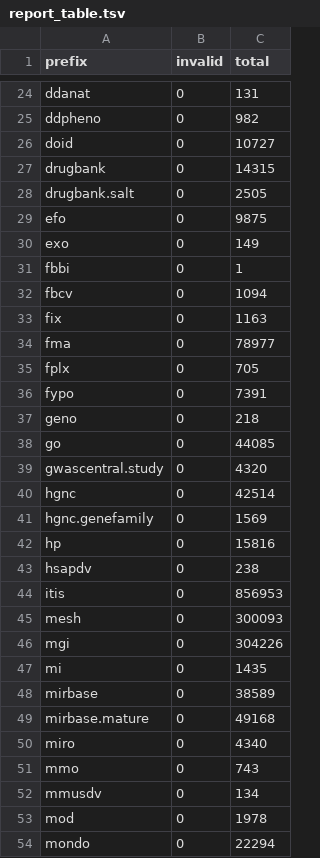
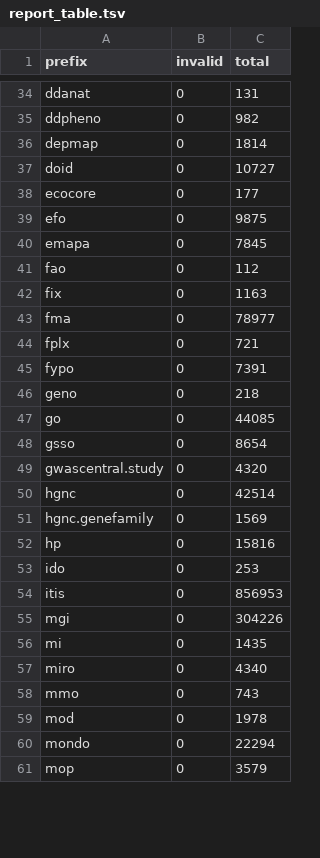
Before and after one commit to bioregistry/regex-report, a TSV file: _data/report_table.tsv, drawn as a sheet; only a part is shown, gaps mark what is left out; the shorter side is filled out with more unchanged rows; the diff covers the shown part only.

Commit message:
Update report

```diff
--- a/_data/report_table.tsv
+++ b/_data/report_table.tsv
@@ -25,12 +35,11 @@ ddanat	0	131
 ddpheno	0	982
+depmap	0	1814
 doid	0	10727
-drugbank	0	14315
-drugbank.salt	0	2505
+ecocore	0	177
 efo	0	9875
-exo	0	149
-fbbi	0	1
-fbcv	0	1094
+emapa	0	7845
+fao	0	112
 fix	0	1163
 fma	0	78977
-fplx	0	705
+fplx	0	721
 fypo	0	7391
@@ -38,2 +47,3 @@ geno	0	218
 go	0	44085
+gsso	0	8654
 gwascentral.study	0	4320
@@ -42,12 +52,8 @@ hgnc.genefamily	0	1569
 hp	0	15816
-hsapdv	0	238
+ido	0	253
 itis	0	856953
-mesh	0	300093
 mgi	0	304226
 mi	0	1435
-mirbase	0	38589
-mirbase.mature	0	49168
 miro	0	4340
 mmo	0	743
-mmusdv	0	134
 mod	0	1978
```
Also changed, not shown: 28 added rows and 11 removed rows elsewhere in this file, 1 other file.
